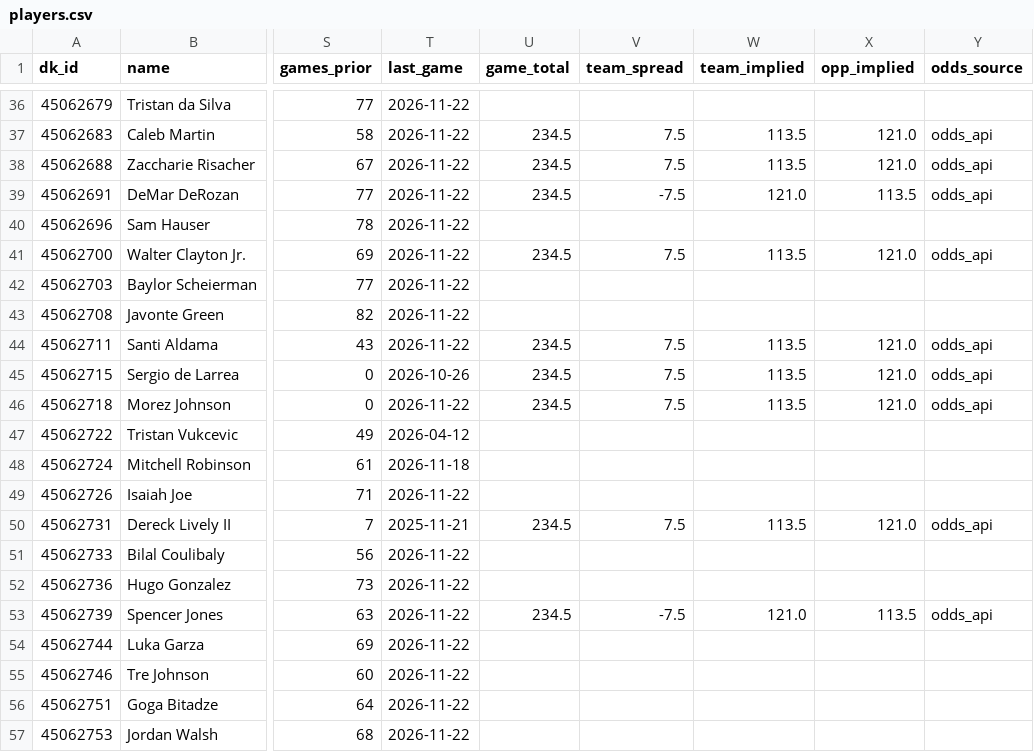
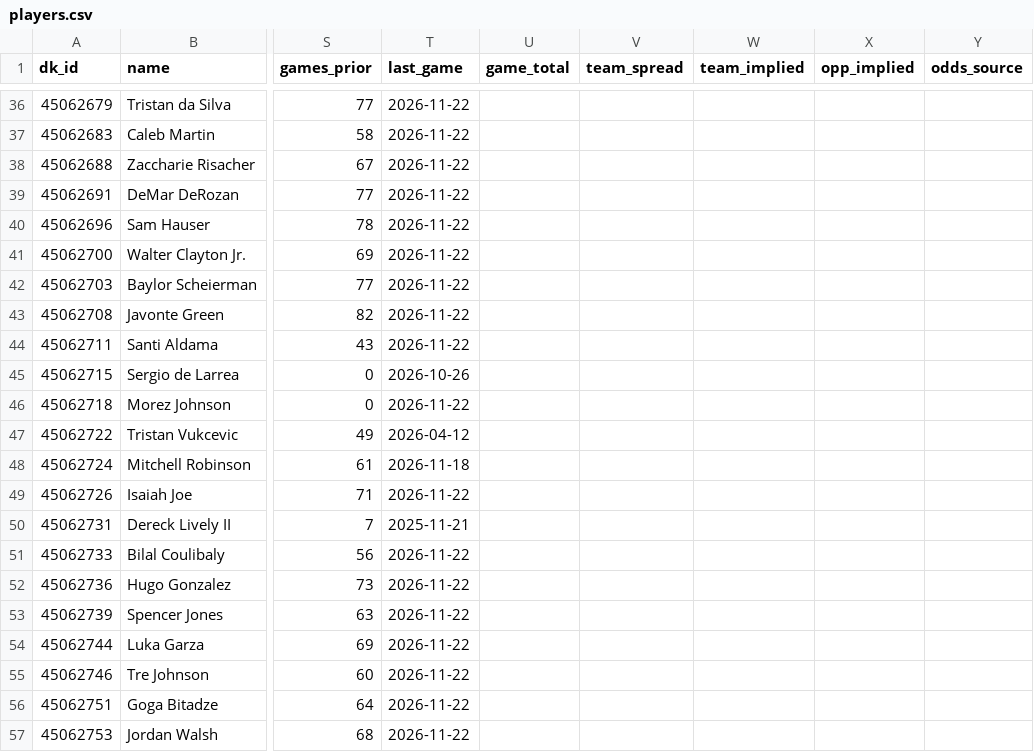
Before and after one commit to csorcic/nba_dfs_optimizer, a CSV file: data/slates/2026-11-24/players.csv, drawn as a sheet; only a part is shown, gaps mark what is left out; the diff covers the shown part only; the diff names each change by its address in the sheet, - before the commit and + after, or states it on an @@ line.

```diff
--- a/data/slates/2026-11-24/players.csv
+++ b/data/slates/2026-11-24/players.csv
-U37:U39 (game_total): 234.5
+U37:U39 (game_total): (empty)
-V37:V38 (team_spread): 7.5
+V37:V38 (team_spread): (empty)
-W37:W38 (team_implied): 113.5
+W37:W38 (team_implied): (empty)
-X37:X38 (opp_implied): 121.0
+X37:X38 (opp_implied): (empty)
-Y37:Y39 (odds_source): odds_api
+Y37:Y39 (odds_source): (empty)
-V39 (team_spread): -7.5
+V39 (team_spread): (empty)
-W39 (team_implied): 121.0
+W39 (team_implied): (empty)
-X39 (opp_implied): 113.5
+X39 (opp_implied): (empty)
-U41 (game_total): 234.5
+U41 (game_total): (empty)
-V41 (team_spread): 7.5
+V41 (team_spread): (empty)
-W41 (team_implied): 113.5
+W41 (team_implied): (empty)
-X41 (opp_implied): 121.0
+X41 (opp_implied): (empty)
-Y41 (odds_source): odds_api
+Y41 (odds_source): (empty)
-U44:U46 (game_total): 234.5
+U44:U46 (game_total): (empty)
-V44:V46 (team_spread): 7.5
+V44:V46 (team_spread): (empty)
-W44:W46 (team_implied): 113.5
+W44:W46 (team_implied): (empty)
-X44:X46 (opp_implied): 121.0
+X44:X46 (opp_implied): (empty)
-Y44:Y46 (odds_source): odds_api
+Y44:Y46 (odds_source): (empty)
-U50 (game_total): 234.5
+U50 (game_total): (empty)
-V50 (team_spread): 7.5
+V50 (team_spread): (empty)
-W50 (team_implied): 113.5
+W50 (team_implied): (empty)
-X50 (opp_implied): 121.0
+X50 (opp_implied): (empty)
-Y50 (odds_source): odds_api
+Y50 (odds_source): (empty)
-U53 (game_total): 234.5
+U53 (game_total): (empty)
-V53 (team_spread): -7.5
+V53 (team_spread): (empty)
-W53 (team_implied): 121.0
+W53 (team_implied): (empty)
-X53 (opp_implied): 113.5
+X53 (opp_implied): (empty)
-Y53 (odds_source): odds_api
+Y53 (odds_source): (empty)
```
Also changed, not shown: 130 edited cells elsewhere in this file, data/backtest/results_2027.csv, data/slates/2026-11-24/projections.csv, 7 other files.
